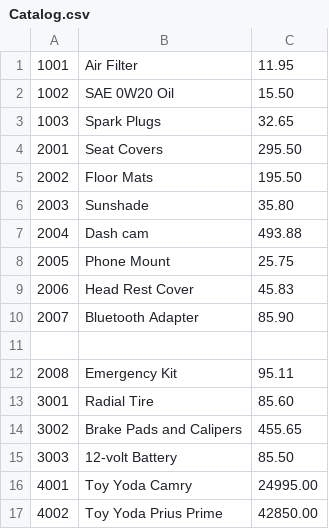
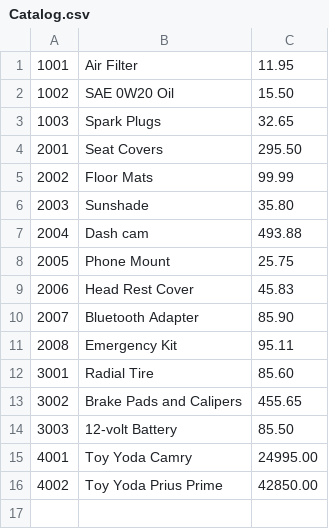
Before and after one commit to DCogan667/SE433TestingProject, a CSV file: Catalog.csv, drawn as a sheet.

```diff
--- a/Catalog.csv
+++ b/Catalog.csv
@@ -4,3 +4,3 @@
 2001,Seat Covers,295.50
-2002,Floor Mats,195.50
+2002,Floor Mats,99.99
 2003,Sunshade,35.80
@@ -10,3 +10,2 @@
 2007,Bluetooth Adapter,85.90
-
 2008,Emergency Kit,95.11
```
Also changed, not shown: 7 other files.
